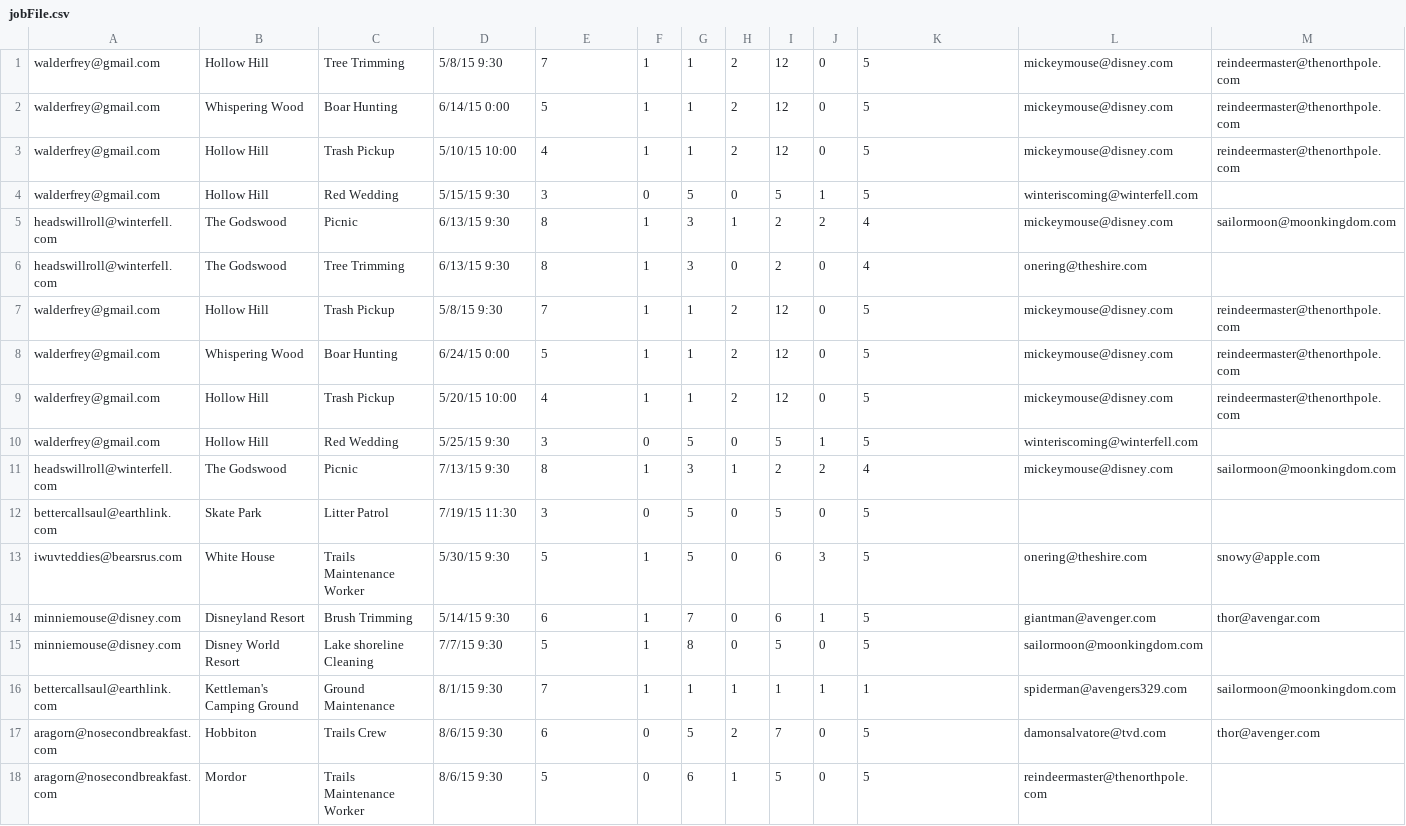
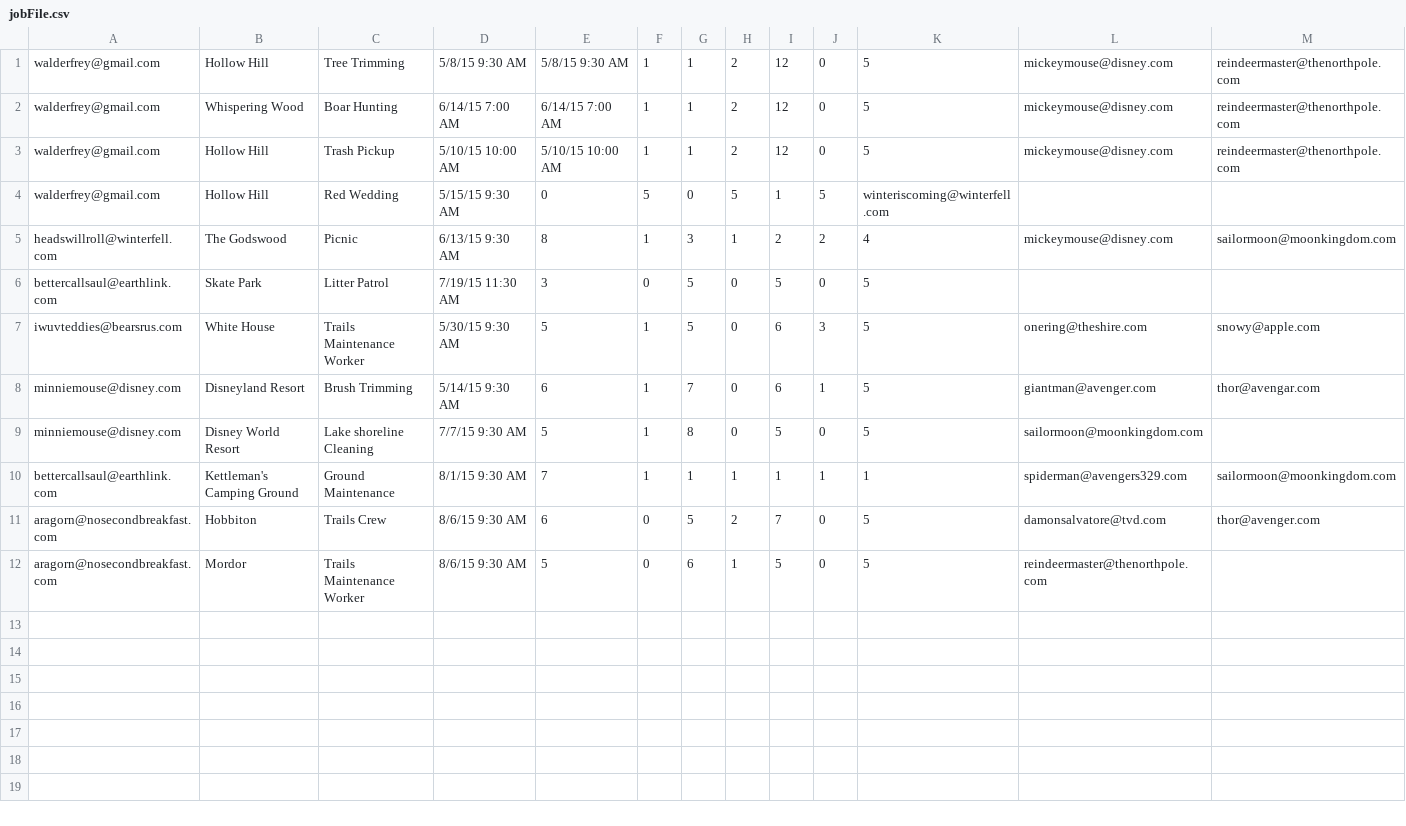
Before and after one commit to HuSCII/HuSCII, a CSV file: ParkManagement/src/jobFile.csv, drawn as a sheet; only a part is shown; removed rows and columns are numbered as before the commit, all else as after; rows hold the shown columns only; the diff names each change by its address in the sheet, - before the commit and + after, or states it on an @@ line.

```diff
--- a/ParkManagement/src/jobFile.csv
+++ b/ParkManagement/src/jobFile.csv
-D1: 5/8/15 9:30
+D1: 5/8/15 9:30 AM
-E1: 7
+E1: 5/8/15 9:30 AM
-D2: 6/14/15 0:00
+D2: 6/14/15 7:00 AM
-E2: 5
+E2: 6/14/15 7:00 AM
-D3: 5/10/15 10:00
+D3: 5/10/15 10:00 AM
-E3: 4
+E3: 5/10/15 10:00 AM
-row 4: walderfrey@gmail.com | Hollow Hill | Red Wedding | 5/15/15 9:30 | 3 | 0 | 5 | 0 | 5 | 1 | 5 | winteriscoming@winterfell.com
+row 4: walderfrey@gmail.com | Hollow Hill | Red Wedding | 5/15/15 9:30 AM | 0 | 5 | 0 | 5 | 1 | 5 | winteriscoming@winterfell.com
-D5: 6/13/15 9:30
+D5: 6/13/15 9:30 AM
-row 6: headswillroll@winterfell.com | The Godswood | Tree Trimming | 6/13/15 9:30 | 8 | 1 | 3 | 0 | 2 | 0 | 4 | onering@theshire.com
-row 7: walderfrey@gmail.com | Hollow Hill | Trash Pickup | 5/8/15 9:30 | 7 | 1 | 1 | 2 | 12 | 0 | 5 | mickeymouse@disney.com | reindeermaster@thenorthpole.com
-row 8: walderfrey@gmail.com | Whispering Wood | Boar Hunting | 6/24/15 0:00 | 5 | 1 | 1 | 2 | 12 | 0 | 5 | mickeymouse@disney.com | reindeermaster@thenorthpole.com
-row 9: walderfrey@gmail.com | Hollow Hill | Trash Pickup | 5/20/15 10:00 | 4 | 1 | 1 | 2 | 12 | 0 | 5 | mickeymouse@disney.com | reindeermaster@thenorthpole.com
-row 10: walderfrey@gmail.com | Hollow Hill | Red Wedding | 5/25/15 9:30 | 3 | 0 | 5 | 0 | 5 | 1 | 5 | winteriscoming@winterfell.com
-row 11: headswillroll@winterfell.com | The Godswood | Picnic | 7/13/15 9:30 | 8 | 1 | 3 | 1 | 2 | 2 | 4 | mickeymouse@disney.com | sailormoon@moonkingdom.com
-D6: 7/19/15 11:30
+D6: 7/19/15 11:30 AM
-D7: 5/30/15 9:30
+D7: 5/30/15 9:30 AM
-D8: 5/14/15 9:30
+D8: 5/14/15 9:30 AM
-D9: 7/7/15 9:30
+D9: 7/7/15 9:30 AM
-D10: 8/1/15 9:30
+D10: 8/1/15 9:30 AM
-D11:D12: 8/6/15 9:30
+D11:D12: 8/6/15 9:30 AM
```
Also changed, not shown: 4 other files.
